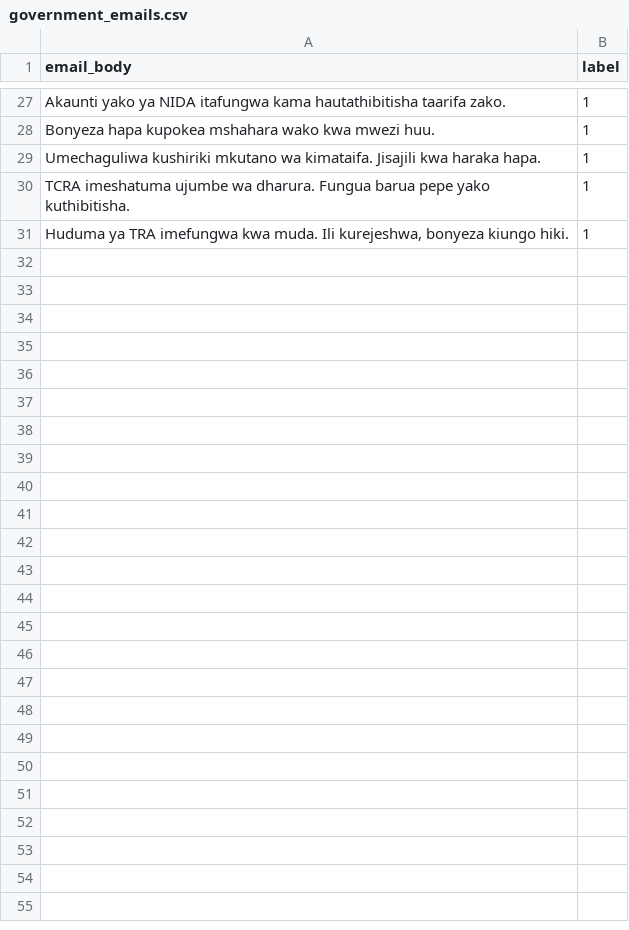
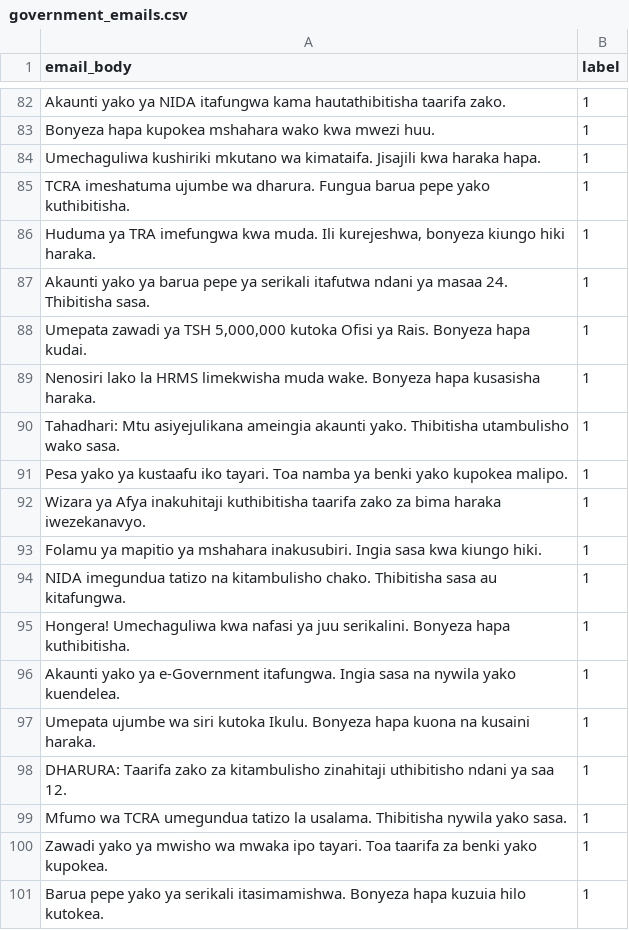
Before and after one commit to godwin105/AI-powered-phishing-email-detector, a CSV file: government_emails.csv, drawn as a sheet; only a part is shown, gaps mark what is left out; the diff covers the shown part only.

```diff
--- a/government_emails.csv
+++ b/government_emails.csv
@@ -30,2 +85,17 @@ Umechaguliwa kushiriki mkutano wa kimataifa. Jisajili kwa haraka hapa.,1
 TCRA imeshatuma ujumbe wa dharura. Fungua barua pepe yako kuthibitisha.,1
-"Huduma ya TRA imefungwa kwa muda. Ili kurejeshwa, bonyeza kiungo hiki.",1
+"Huduma ya TRA imefungwa kwa muda. Ili kurejeshwa, bonyeza kiungo hiki haraka.",1
+Akaunti yako ya barua pepe ya serikali itafutwa ndani ya masaa 24. Thibitisha sasa.,1
+"Umepata zawadi ya TSH 5,000,000 kutoka Ofisi ya Rais. Bonyeza hapa kudai.",1
+Nenosiri lako la HRMS limekwisha muda wake. Bonyeza hapa kusasisha haraka.,1
+Tahadhari: Mtu asiyejulikana ameingia akaunti yako. Thibitisha utambulisho wako sasa.,1
+Pesa yako ya kustaafu iko tayari. Toa namba ya benki yako kupokea malipo.,1
+Wizara ya Afya inakuhitaji kuthibitisha taarifa zako za bima haraka iwezekanavyo.,1
+Folamu ya mapitio ya mshahara inakusubiri. Ingia sasa kwa kiungo hiki.,1
+NIDA imegundua tatizo na kitambulisho chako. Thibitisha sasa au kitafungwa.,1
+"Hongera! Umechaguliwa kwa nafasi ya juu serikalini. Bonyeza hapa kuthibitisha.",1
+Akaunti yako ya e-Government itafungwa. Ingia sasa na nywila yako kuendelea.,1
+Umepata ujumbe wa siri kutoka Ikulu. Bonyeza hapa kuona na kusaini haraka.,1
+DHARURA: Taarifa zako za kitambulisho zinahitaji uthibitisho ndani ya saa 12.,1
+Mfumo wa TCRA umegundua tatizo la usalama. Thibitisha nywila yako sasa.,1
+"Zawadi yako ya mwisho wa mwaka ipo tayari. Toa taarifa za benki yako kupokea.",1
+Barua pepe yako ya serikali itasimamishwa. Bonyeza hapa kuzuia hilo kutokea.,1
```
Also changed, not shown: 63 added rows, 8 removed rows and 2 moved rows elsewhere in this file, 4 other files.
